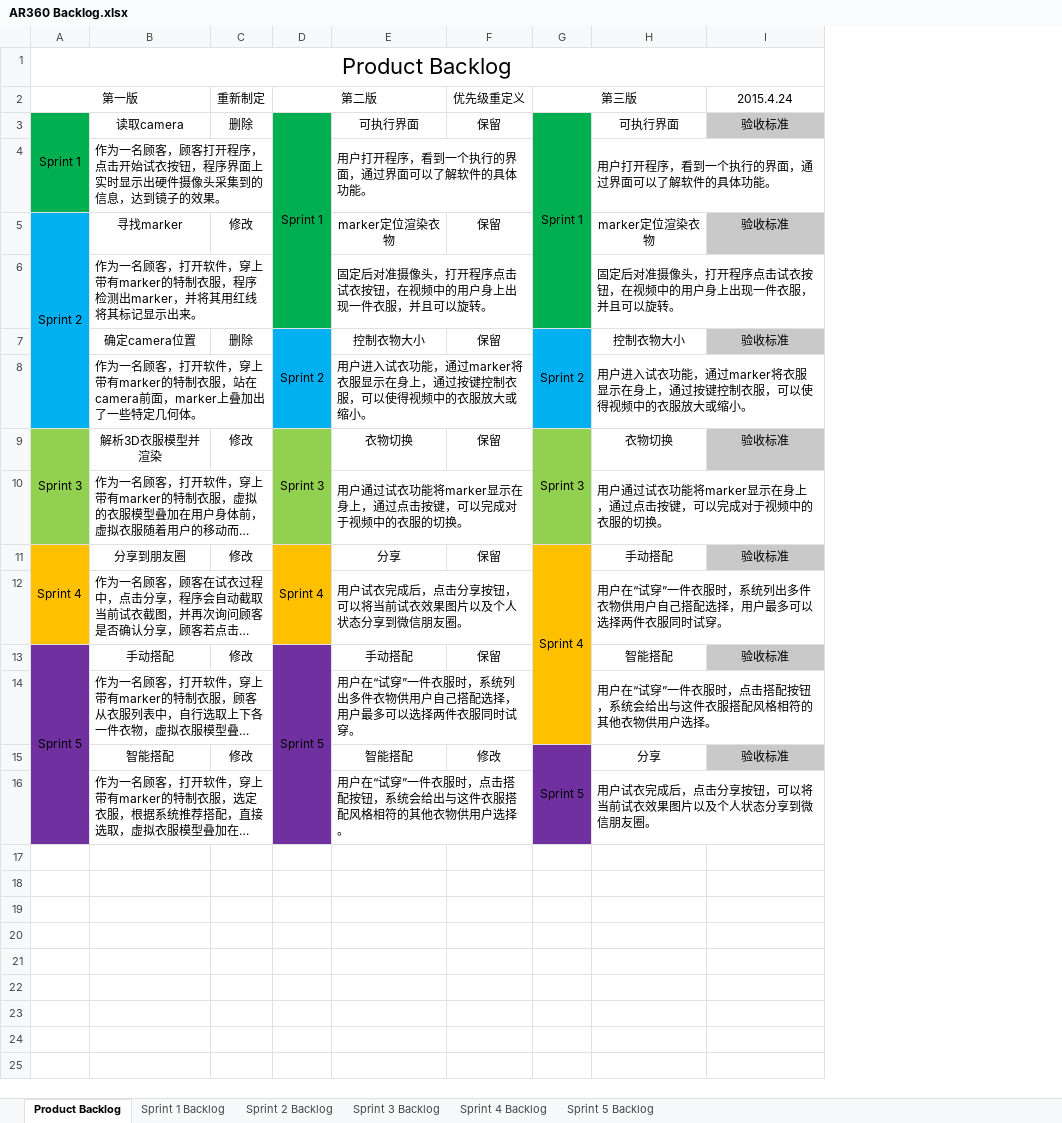
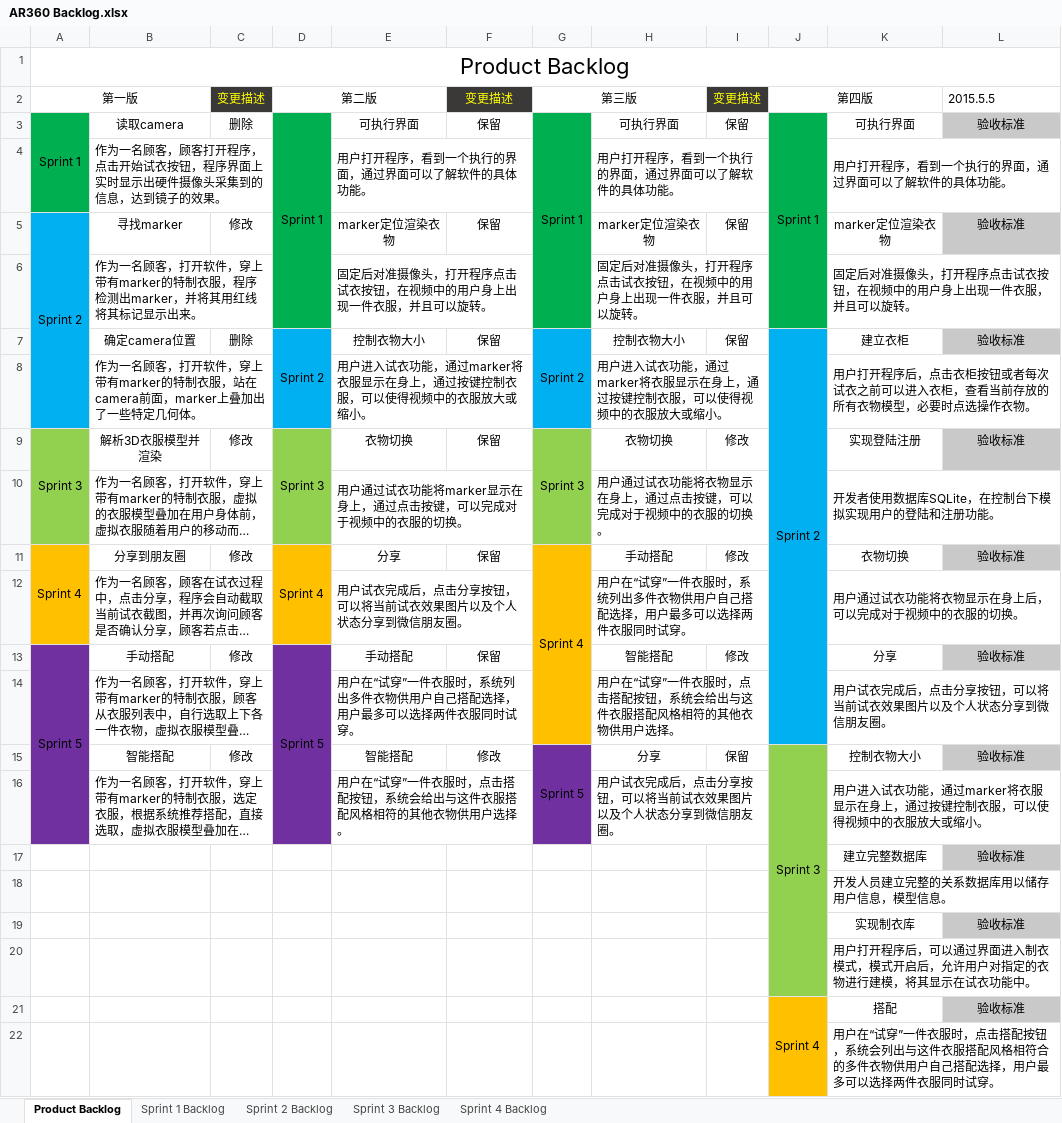
Before and after one commit to arclothe/AR360, an Excel workbook: 软件项目跟踪与管理/Project Owner/AR360 Backlog.xlsx, sheet Product Backlog, drawn as a sheet; only a part is shown; long unchanged cells end in …; values as stored, in another font and other column widths than the file's, no borders; conditional formats not drawn; removed rows and columns are numbered as before the commit, all else as after; the diff covers the shown part only; the diff names each change by its address in the sheet, - before the commit and + after, or states it on an @@ line.

```diff
--- a/软件项目跟踪与管理/Project Owner/AR360 Backlog.xlsx (sheet Product Backlog)
+++ b/软件项目跟踪与管理/Project Owner/AR360 Backlog.xlsx (sheet Product Backlog)
-sheet tab: Sprint 5 Backlog
+column I, rows 2-15: 变更描述 | 保留 |  | 保留 |  | 保留 |  | 修改 |  | 修改 |  | 修改 |  | 保留
+column J, rows 2-15: 第四版 | Sprint 1 |  |  |  | Sprint 2 |  |  |  |  |  |  |  | Sprint 3
+column K, rows 3-16: 可执行界面 | 用户打开程序，看到一个执行的界面，通过界面可以了解软件的具体功能。 | marker定位渲染衣物 | 固定后对准摄像头，打开程序点击试衣按钮，在视频中的用户身上出现一件衣服，并且可以旋转。 | 建立衣柜 | 用户打开程序后，点击衣柜按钮或者每次试衣之前可以进入衣柜，查看当前存放的所有衣物模型，必要时点选操作衣物。 | 实现登陆注册 | 开发者使用数据库SQLite，在控制台下模拟实现用户的登陆和注册功能。 | 衣物切换 | 用户通过试衣功能将衣物显示在身上后，可以完成对于视频中的衣服的切换。 | 分享 | 用户试衣完成后，点击分享按钮，可以将当前试衣效果图片以及个人状态分享到微信朋友圈。 | 控制衣物大小 | 用户进入试衣功能，通过marker将衣服显示在身上，通过按键控制衣服，可以使得视频中的衣服放大或缩小。
-C2: 重新制定
+C2: 变更描述
@@ C2 fill: none → #3B3838, text colour: black → #FFFF00 @@
-F2: 优先级重定义
+F2: 变更描述
@@ F2 fill: none → #3B3838, text colour: black → #FFFF00 @@
-L2: 2015.4.24
+L2: 2015.5.5
-L2 alignment: center
+L2 alignment: left
-H4:I4 merged
+H4:I4 merged
-H6:I6 merged
+H6:I6 merged
-H8:I8 merged
+H8:I8 merged
-H10: 用户通过试衣功能将marker显示在身上，通过点击按键，可以完成对于视频中的衣服的切换。
+H10: 用户通过试衣功能将衣物显示在身上，通过点击按键，可以完成对于视频中的衣服的切换。
-H10:I10 merged
+H10:I10 merged
-H12:I12 merged
+H12:I12 merged
-H14:I14 merged
+H14:I14 merged
-H16:I16 merged
+H16:I16 merged
+row 17:  |  |  |  |  |  |  |  |  |  | 建立完整数据库 | 验收标准
+row 18:  |  |  |  |  |  |  |  |  |  | 开发人员建立完整的关系数据库用以储存用户信息，模型信息。
+row 19:  |  |  |  |  |  |  |  |  |  | 实现制衣库 | 验收标准
+row 20:  |  |  |  |  |  |  |  |  |  | 用户打开程序后，可以通过界面进入制衣模式，模式开启后，允许用户对指定的衣物进行建模，将其显示在试衣功能中。
+row 21:  |  |  |  |  |  |  |  |  | Sprint 4 | 搭配 | 验收标准
+row 22:  |  |  |  |  |  |  |  |  |  | 用户在“试穿”一件衣服时，点击搭配按钮，系统会列出与这件衣服搭配风格相符合的多件衣物供用户自己搭配选择，用户最多可以选择两件衣服同时试穿。
```
Also changed, not shown: 2 added rows elsewhere in this sheet, sheet Sprint 2 Backlog, sheet Sprint 3 Backlog, sheet Sprint 1 Backlog, sheet Sprint 4 Backlog, 9 other files.
